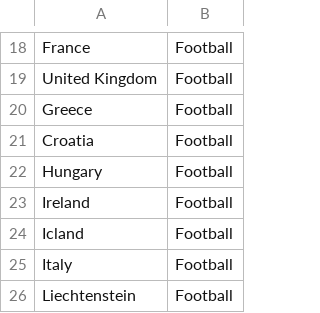
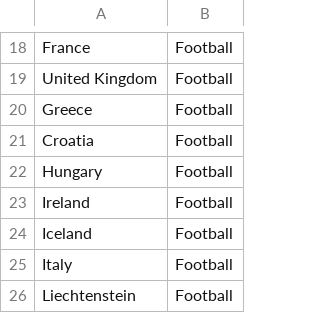
Before and after one commit to helgarfri/map-in-color, a CSV file: src/datasets/sport_eu.csv, drawn as a sheet; only a part is shown, gaps mark what is left out.

```diff
--- a/src/datasets/sport_eu.csv
+++ b/src/datasets/sport_eu.csv
@@ -23,3 +23,3 @@ Hungary, Football
 Ireland, Football
-Icland, Football
+Iceland, Football
 Italy, Football
```
Also changed, not shown: 3 other files.
